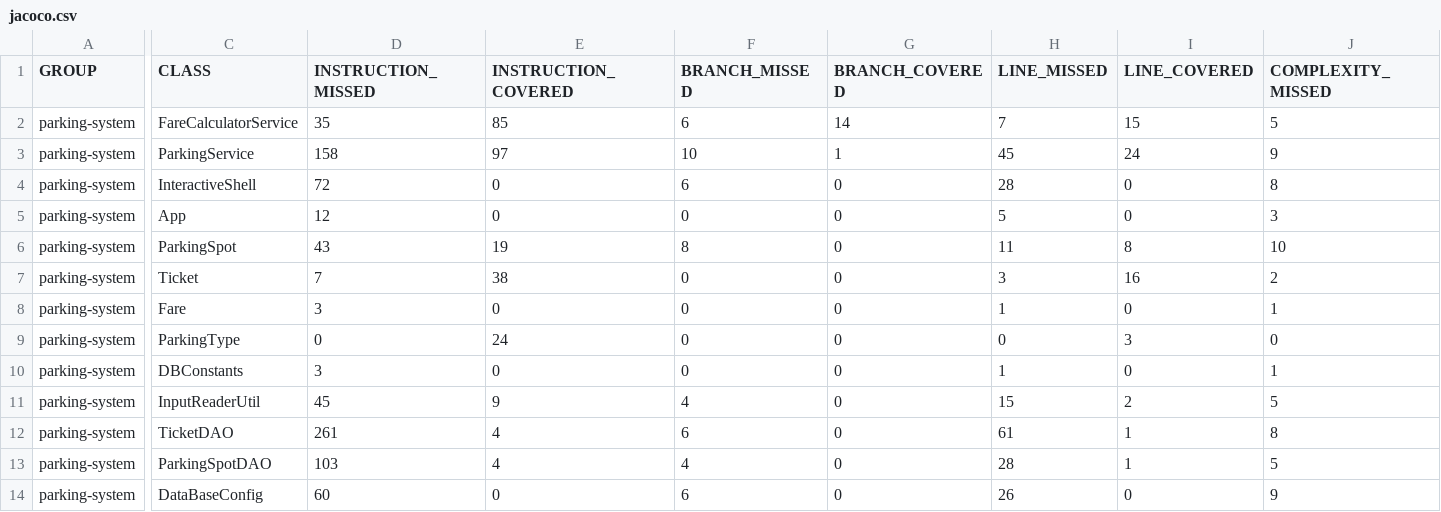
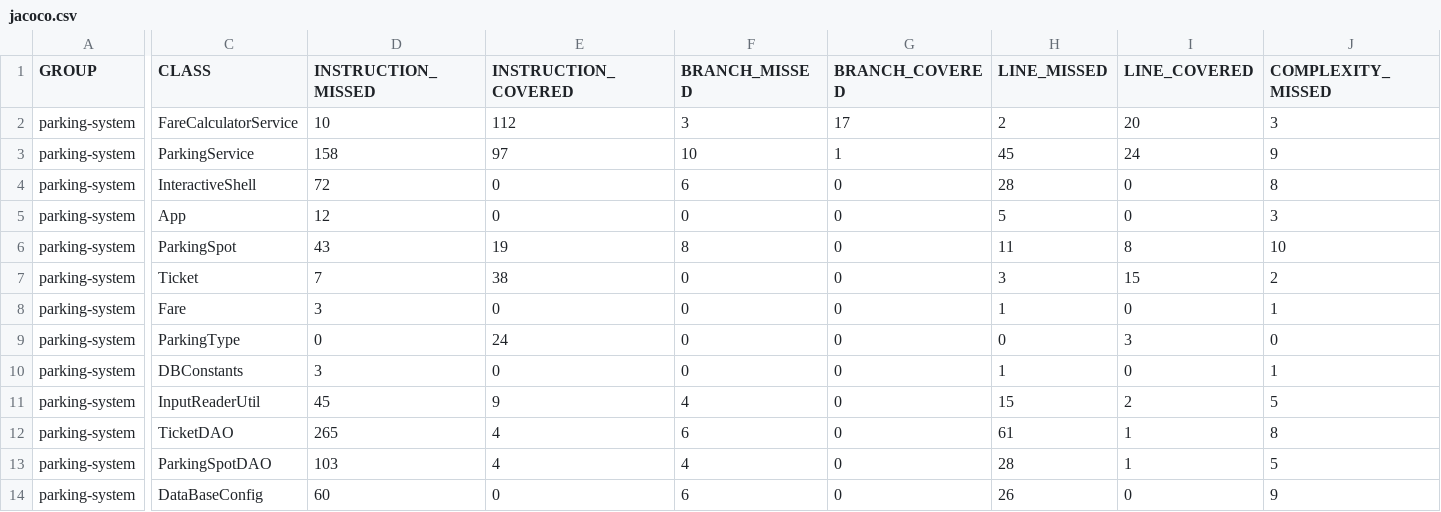
Before and after one commit to gkarl/parkingsystem, a CSV file: parkingsystem-master/target/site/jacoco/jacoco.csv, drawn as a sheet; only a part is shown, gaps mark what is left out; the diff covers the shown part only; the diff names each change by its address in the sheet, - before the commit and + after, or states it on an @@ line.

```diff
--- a/parkingsystem-master/target/site/jacoco/jacoco.csv
+++ b/parkingsystem-master/target/site/jacoco/jacoco.csv
-D2 (INSTRUCTION_MISSED): 35
+D2 (INSTRUCTION_MISSED): 10
-E2 (INSTRUCTION_COVERED): 85
+E2 (INSTRUCTION_COVERED): 112
-F2 (BRANCH_MISSED): 6
+F2 (BRANCH_MISSED): 3
-G2 (BRANCH_COVERED): 14
+G2 (BRANCH_COVERED): 17
-H2 (LINE_MISSED): 7
+H2 (LINE_MISSED): 2
-I2 (LINE_COVERED): 15
+I2 (LINE_COVERED): 20
-J2 (COMPLEXITY_MISSED): 5
+J2 (COMPLEXITY_MISSED): 3
-I7 (LINE_COVERED): 16
+I7 (LINE_COVERED): 15
-D12 (INSTRUCTION_MISSED): 261
+D12 (INSTRUCTION_MISSED): 265
```
Also changed, not shown: 1 edited cell elsewhere in this file, 53 other files.
